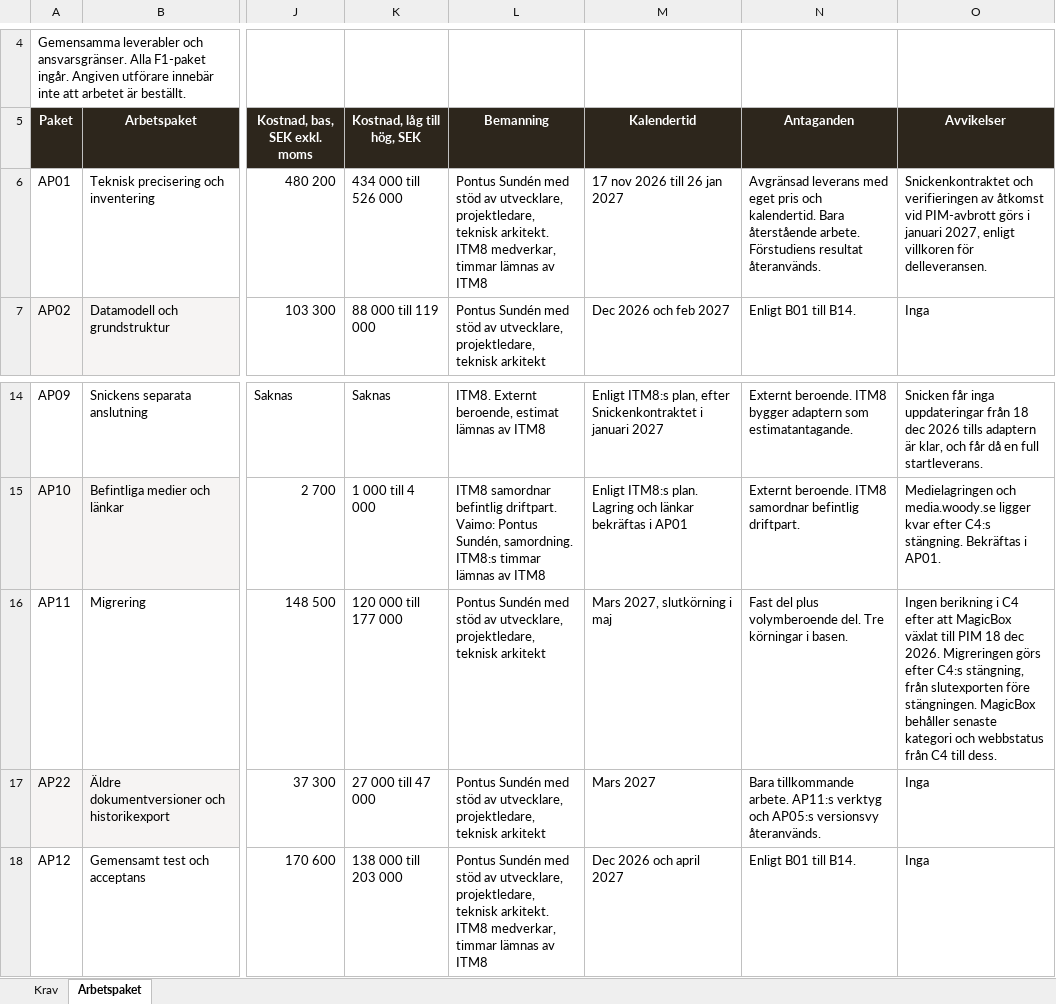
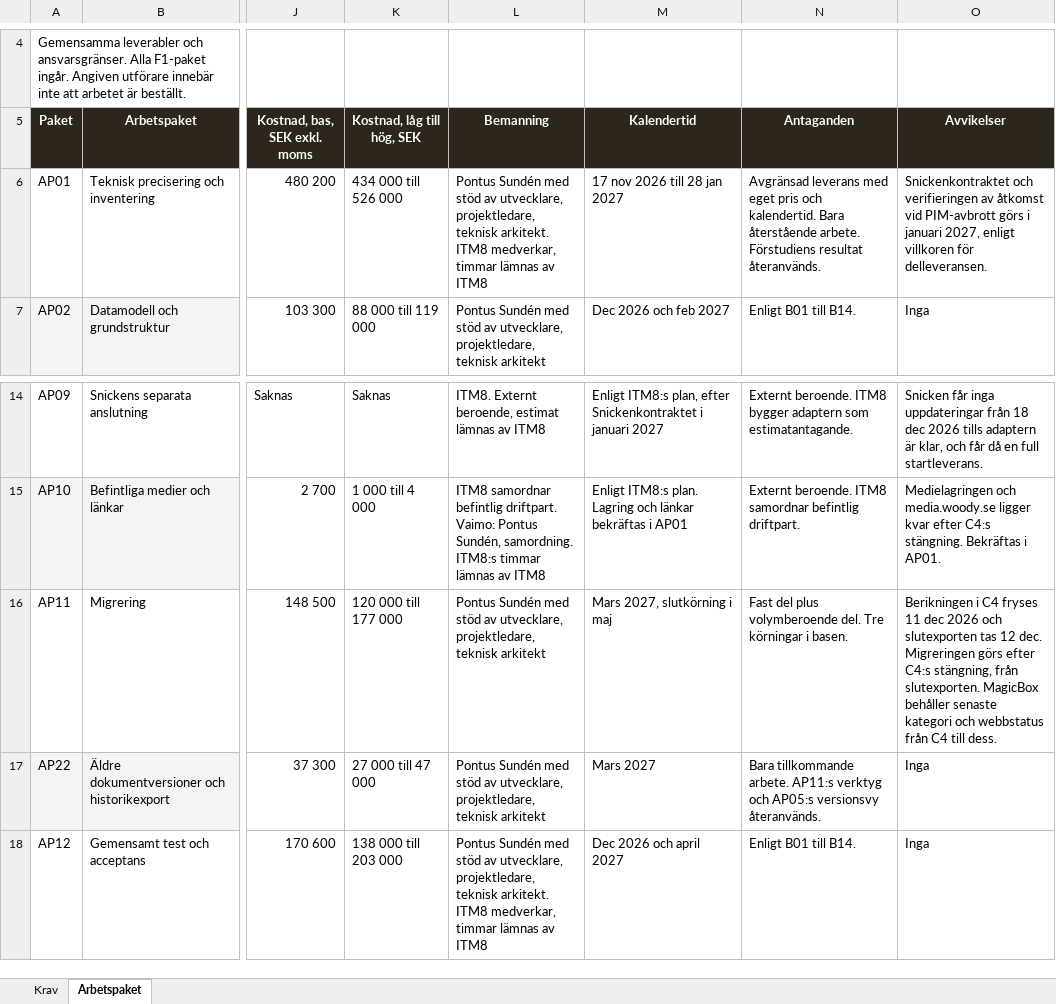
Before and after one commit to psu-vaimo/sfb, an Excel workbook: Offert/SFB_Kravkatalog_Vaimo_svar.xlsx, sheet Arbetspaket, drawn as a sheet; only a part is shown, gaps mark what is left out; values as stored, in another font and other column widths than the file's, no borders; charts and pictures and table styles not drawn; the diff names each change by its address in the sheet, - before the commit and + after, or states it on an @@ line.

```diff
--- a/Offert/SFB_Kravkatalog_Vaimo_svar.xlsx (sheet Arbetspaket)
+++ b/Offert/SFB_Kravkatalog_Vaimo_svar.xlsx (sheet Arbetspaket)
-M6 (Kalendertid): 17 nov 2026 till 26 jan 2027
+M6 (Kalendertid): 17 nov 2026 till 28 jan 2027
-O16 (Avvikelser): Ingen berikning i C4 efter att MagicBox växlat till PIM 18 dec 2026. Migreringen görs efter C4:s stängning, från slutexporten före stängningen. MagicBox behåller…
+O16 (Avvikelser): Berikningen i C4 fryses 11 dec 2026 och slutexporten tas 12 dec. Migreringen görs efter C4:s stängning, från slutexporten. MagicBox behåller…
```
Also changed, not shown: 10 other files.
